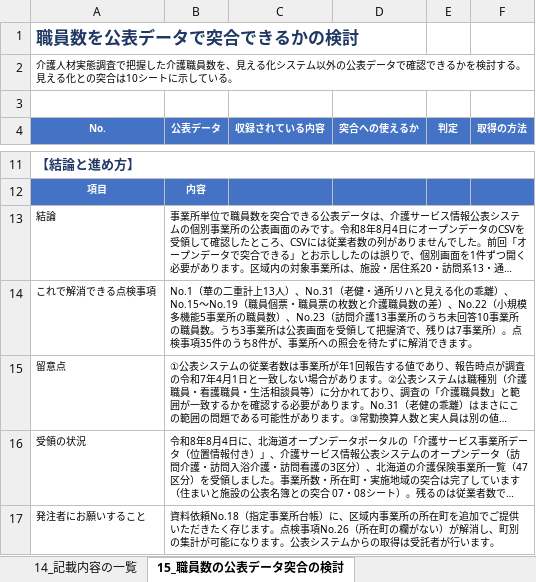
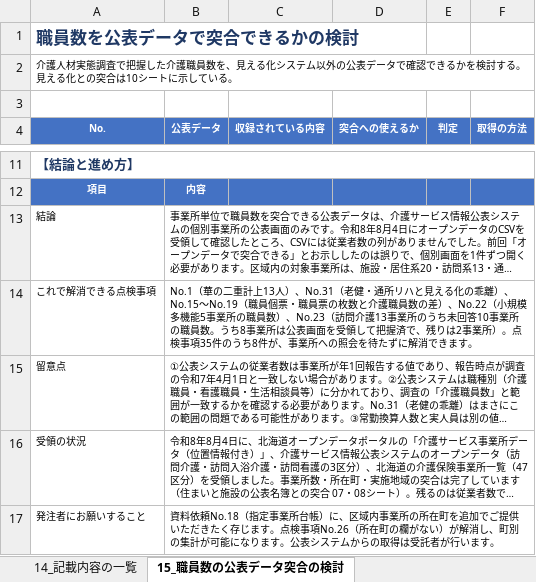
Before and after one commit to ryowakayama-gif/repository, an Excel workbook: output/第10期計画_実施済み3調査の受領点検と集計.xlsx, sheet 15_職員数の公表データ突合の検討, drawn as a sheet; only a part is shown, gaps mark what is left out; long unchanged cells end in …; values as stored, in another font and other column widths than the file's, no borders; the diff names each change by its address in the sheet, - before the commit and + after, or states it on an @@ line.

```diff
--- a/output/第10期計画_実施済み3調査の受領点検と集計.xlsx (sheet 15_職員数の公表データ突合の検討)
+++ b/output/第10期計画_実施済み3調査の受領点検と集計.xlsx (sheet 15_職員数の公表データ突合の検討)
-B14 (公表データ): …数。うち3事業所は公表画面を受領して把握済で、残りは7事業所）…
+B14 (公表データ): …数。うち8事業所は公表画面を受領して把握済で、残りは2事業所）…
```
Also changed, not shown: sheet 02_点検で見つかった事項, output/第10期計画_キックオフ会議_ファシリテーションの分岐.xlsx, output/第10期計画_住まいと施設の公表名簿との突合.xlsx, 16 other files.
